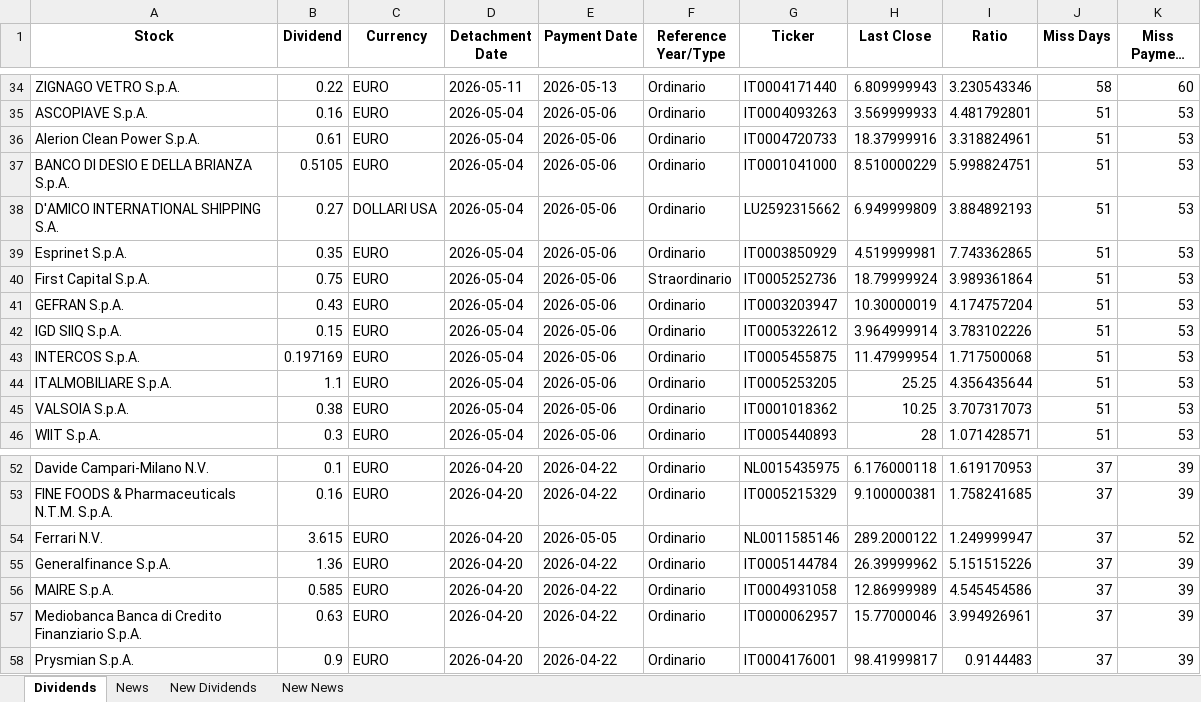
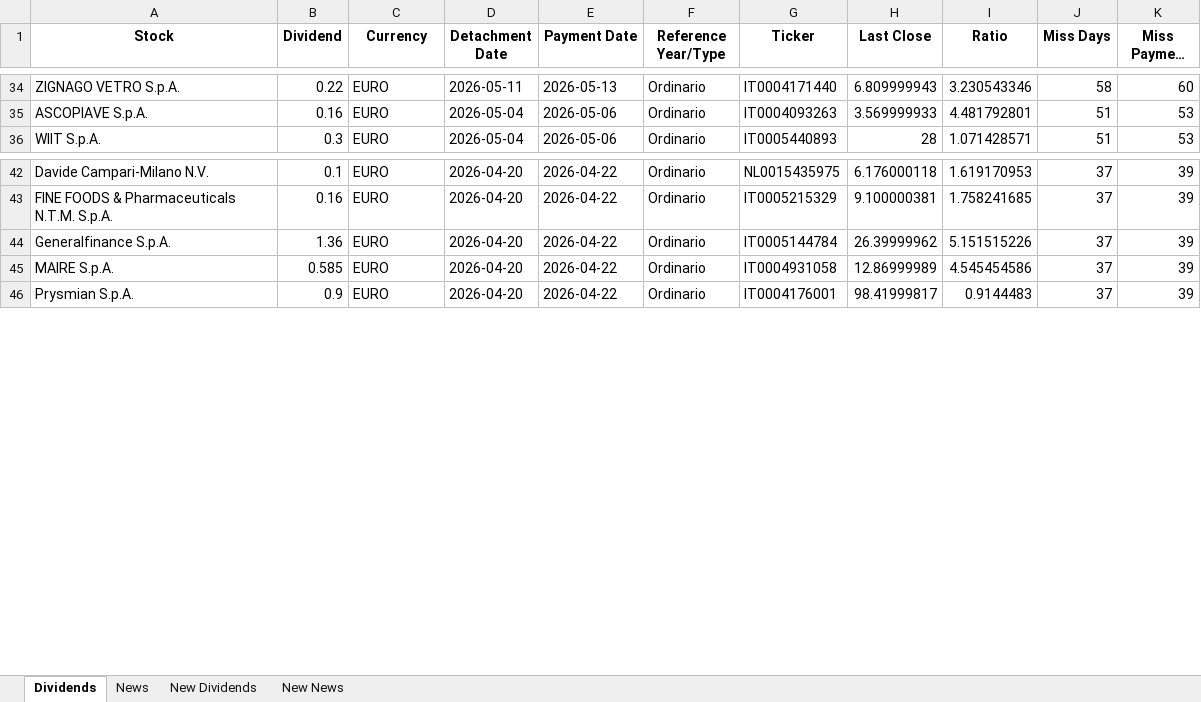
Before and after one commit to pattuallo/pattuallo.github.io, an Excel workbook: data/dividends_info_20260314.xlsx, sheet Dividends, drawn as a sheet; only a part is shown, gaps mark what is left out; long unchanged cells end in …; values as stored, in another font and other column widths than the file's, no borders; the diff names each change by its address in the sheet, - before the commit and + after, or states it on an @@ line.

```diff
--- a/data/dividends_info_20260314.xlsx (sheet Dividends)
+++ b/data/dividends_info_20260314.xlsx (sheet Dividends)
-row 36: Alerion Clean Power S.p.A. | 0.61 | EURO | 2026-05-04 | 2026-05-06 | Ordinario | IT0004720733 | 18.37999916 | 3.318824961 | 51 | 53
-row 37: BANCO DI DESIO E DELLA BRIANZA S.p.A. | 0.5105 | EURO | 2026-05-04 | 2026-05-06 | Ordinario | IT0001041000 | 8.510000229 | 5.998824751 | 51 | 53
-row 38: D'AMICO INTERNATIONAL SHIPPING S.A. | 0.27 | DOLLARI USA | 2026-05-04 | 2026-05-06 | Ordinario | LU2592315662 | 6.949999809 | 3.884892193 | 51 | 53
-row 39: Esprinet S.p.A. | 0.35 | EURO | 2026-05-04 | 2026-05-06 | Ordinario | IT0003850929 | 4.519999981 | 7.743362865 | 51 | 53
-row 40: First Capital S.p.A. | 0.75 | EURO | 2026-05-04 | 2026-05-06 | Straordinario | IT0005252736 | 18.79999924 | 3.989361864 | 51 | 53
-row 41: GEFRAN S.p.A. | 0.43 | EURO | 2026-05-04 | 2026-05-06 | Ordinario | IT0003203947 | 10.30000019 | 4.174757204 | 51 | 53
-row 42: IGD SIIQ S.p.A. | 0.15 | EURO | 2026-05-04 | 2026-05-06 | Ordinario | IT0005322612 | 3.964999914 | 3.783102226 | 51 | 53
-row 43: INTERCOS S.p.A. | 0.197169 | EURO | 2026-05-04 | 2026-05-06 | Ordinario | IT0005455875 | 11.47999954 | 1.717500068 | 51 | 53
-row 44: ITALMOBILIARE S.p.A. | 1.1 | EURO | 2026-05-04 | 2026-05-06 | Ordinario | IT0005253205 | 25.25 | 4.356435644 | 51 | 53
-row 45: VALSOIA S.p.A. | 0.38 | EURO | 2026-05-04 | 2026-05-06 | Ordinario | IT0001018362 | 10.25 | 3.707317073 | 51 | 53
-row 54: Ferrari N.V. | 3.615 | EURO | 2026-04-20 | 2026-05-05 | Ordinario | NL0011585146 | 289.2000122 | 1.249999947 | 37 | 52
-row 57: Mediobanca Banca di Credito Finanziario S.p.A. | 0.63 | EURO | 2026-04-20 | 2026-04-22 | Ordinario | IT0000062957 | 15.77000046 | 3.994926961 | 37 | 39
```
Also changed, not shown: sheet News, 1 other file.
